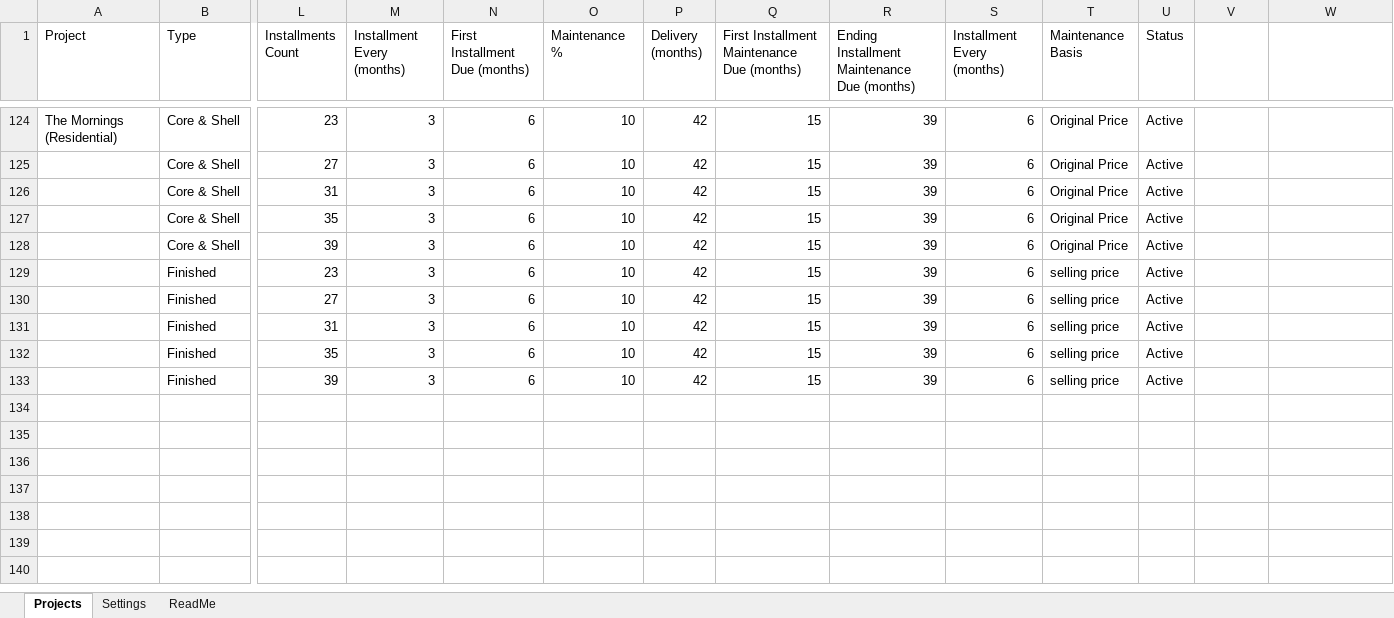
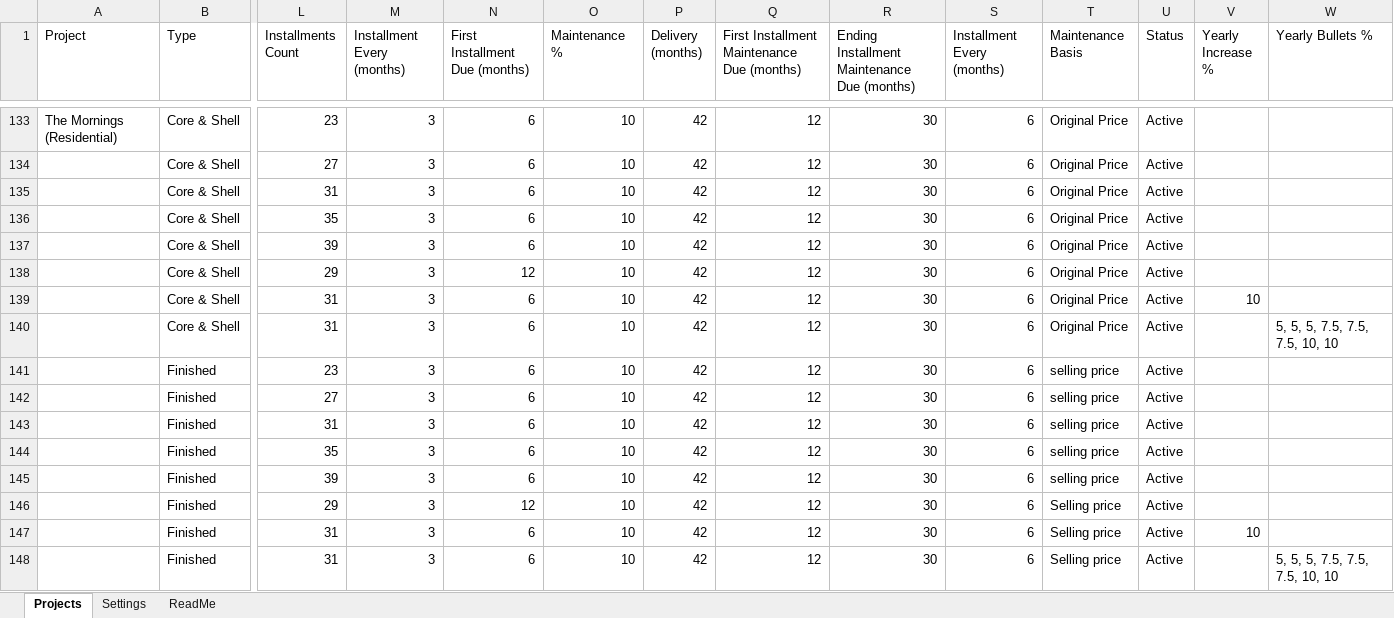
Before and after one commit to islamshehab89-source/payment-request, an Excel workbook: public/projects.xlsx, sheet Projects, drawn as a sheet; only a part is shown, gaps mark what is left out; values as stored, in another font and other column widths than the file's, no borders; charts and pictures not drawn; addresses are those after the commit; rows hold the shown columns only; the diff covers the shown part only; the diff names each change by its address in the sheet, - before the commit and + after, or states it on an @@ line.

Commit message:
Update prices from Google Sheets

```diff
--- a/public/projects.xlsx (sheet Projects)
+++ b/public/projects.xlsx (sheet Projects)
-V1: (empty)
+V1: Yearly Increase %
-W1: (empty)
+W1: Yearly Bullets %
-Q133:Q137: 15
+Q133:Q137: 12
-R133:R137: 39
+R133:R137: 30
+row 138:  | Core & Shell | 29 | 3 | 12 | 10 | 42 | 12 | 30 | 6 | Original Price | Active
+row 139:  | Core & Shell | 31 | 3 | 6 | 10 | 42 | 12 | 30 | 6 | Original Price | Active | 10
+row 140:  | Core & Shell | 31 | 3 | 6 | 10 | 42 | 12 | 30 | 6 | Original Price | Active |  | 5, 5, 5, 7.5, 7.5, 7.5, 10, 10
-Q141:Q145: 15
+Q141:Q145: 12
-R141:R145: 39
+R141:R145: 30
+row 146:  | Finished | 29 | 3 | 12 | 10 | 42 | 12 | 30 | 6 | Selling price | Active
+row 147:  | Finished | 31 | 3 | 6 | 10 | 42 | 12 | 30 | 6 | Selling price | Active | 10
+row 148:  | Finished | 31 | 3 | 6 | 10 | 42 | 12 | 30 | 6 | Selling price | Active |  | 5, 5, 5, 7.5, 7.5, 7.5, 10, 10
```
Also changed, not shown: 9 added rows and 36 edited cells elsewhere in this sheet, sheet ReadMe.
